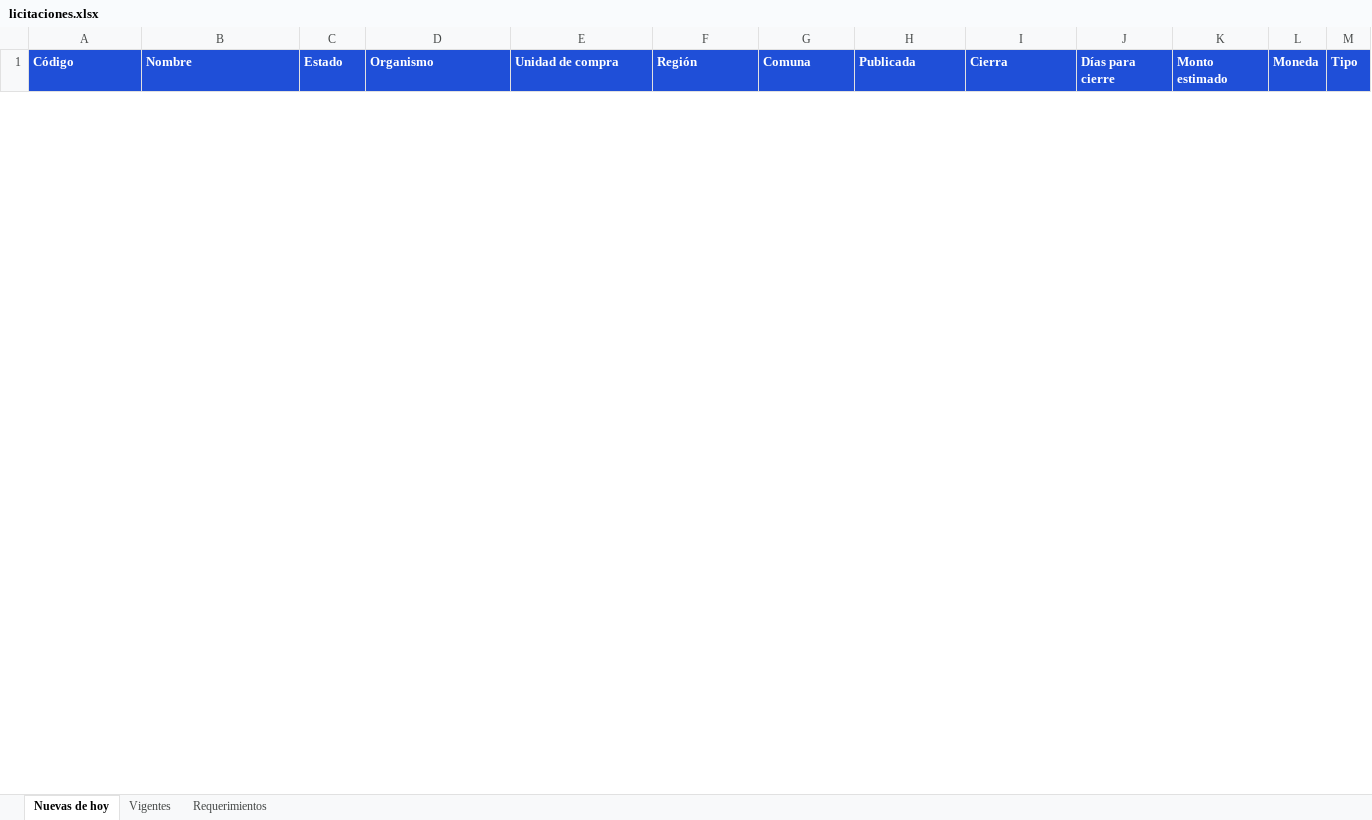
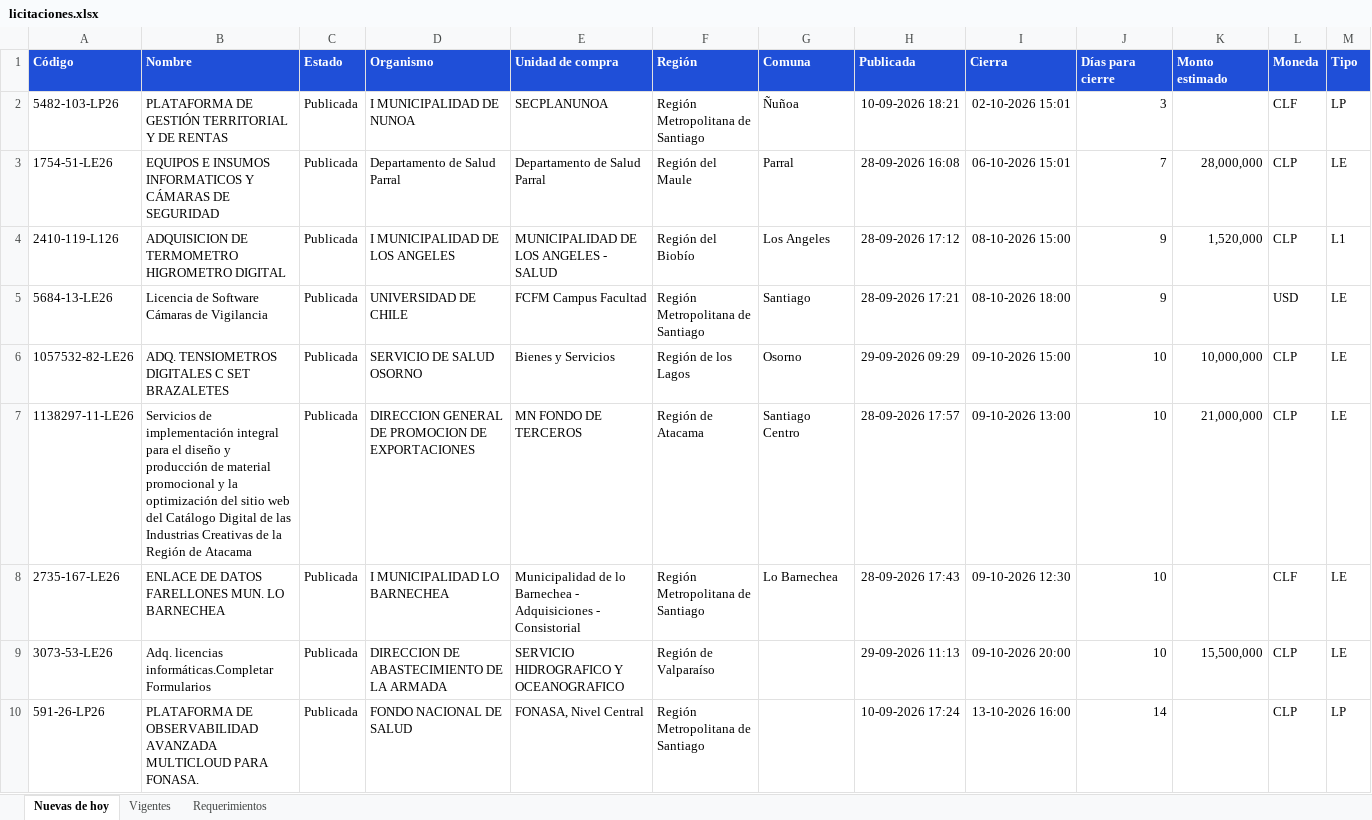
Before and after one commit to annibe/radar-licitaciones, an Excel workbook: web/descargas/licitaciones.xlsx, sheet Nuevas de hoy, drawn as a sheet; only a part is shown; values as stored, in another font and other column widths than the file's, no borders; rows hold the shown columns only; the diff covers the shown part only; the diff names each change by its address in the sheet, - before the commit and + after, or states it on an @@ line.

```diff
--- a/web/descargas/licitaciones.xlsx (sheet Nuevas de hoy)
+++ b/web/descargas/licitaciones.xlsx (sheet Nuevas de hoy)
+row 2: 5482-103-LP26 | PLATAFORMA DE GESTIÓN TERRITORIAL Y DE RENTAS | Publicada | I MUNICIPALIDAD DE NUNOA | SECPLANUNOA | Región Metropolitana de Santiago | Ñuñoa | 10-09-2026 18:21 | 02-10-2026 15:01 | 3 |  | CLF | LP
+row 3: 1754-51-LE26 | EQUIPOS E INSUMOS INFORMATICOS Y CÁMARAS DE SEGURIDAD | Publicada | Departamento de Salud Parral | Departamento de Salud Parral | Región del Maule | Parral | 28-09-2026 16:08 | 06-10-2026 15:01 | 7 | 28,000,000 | CLP | LE
+row 4: 2410-119-L126 | ADQUISICION DE TERMOMETRO HIGROMETRO DIGITAL | Publicada | I MUNICIPALIDAD DE LOS ANGELES | MUNICIPALIDAD DE LOS ANGELES - SALUD | Región del Biobío | Los Angeles | 28-09-2026 17:12 | 08-10-2026 15:00 | 9 | 1,520,000 | CLP | L1
+row 5: 5684-13-LE26 | Licencia de Software Cámaras de Vigilancia | Publicada | UNIVERSIDAD DE CHILE | FCFM Campus Facultad | Región Metropolitana de Santiago | Santiago | 28-09-2026 17:21 | 08-10-2026 18:00 | 9 |  | USD | LE
+row 6: 1057532-82-LE26 | ADQ. TENSIOMETROS DIGITALES C SET BRAZALETES | Publicada | SERVICIO DE SALUD OSORNO | Bienes y Servicios | Región de los Lagos | Osorno | 29-09-2026 09:29 | 09-10-2026 15:00 | 10 | 10,000,000 | CLP | LE
+row 7: 1138297-11-LE26 | Servicios de implementación integral para el diseño y producción de material promocional y la optimización del sitio web del Catálogo Digital de las Industrias Creativas de la Región de Atacama | Publicada | DIRECCION GENERAL DE PROMOCION DE EXPORTACIONES | MN FONDO DE TERCEROS | Región de Atacama | Santiago Centro | 28-09-2026 17:57 | 09-10-2026 13:00 | 10 | 21,000,000 | CLP | LE
+row 8: 2735-167-LE26 | ENLACE DE DATOS FARELLONES MUN. LO BARNECHEA | Publicada | I MUNICIPALIDAD LO BARNECHEA | Municipalidad de lo Barnechea - Adquisiciones - Consistorial | Región Metropolitana de Santiago | Lo Barnechea | 28-09-2026 17:43 | 09-10-2026 12:30 | 10 |  | CLF | LE
+row 9: 3073-53-LE26 | Adq. licencias informáticas.Completar Formularios | Publicada | DIRECCION DE ABASTECIMIENTO DE LA ARMADA | SERVICIO HIDROGRAFICO Y OCEANOGRAFICO | Región de Valparaíso |  | 29-09-2026 11:13 | 09-10-2026 20:00 | 10 | 15,500,000 | CLP | LE
+row 10: 591-26-LP26 | PLATAFORMA DE OBSERVABILIDAD AVANZADA MULTICLOUD PARA FONASA. | Publicada | FONDO NACIONAL DE SALUD | FONASA, Nivel Central | Región Metropolitana de Santiago |  | 10-09-2026 17:24 | 13-10-2026 16:00 | 14 |  | CLP | LP
```
Also changed, not shown: 1 added row and 9 removed rows elsewhere in this sheet, sheet Vigentes, sheet Requerimientos, formulas that keep their value, 4 other files.
